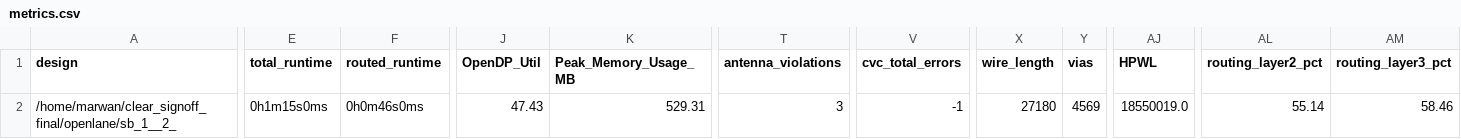
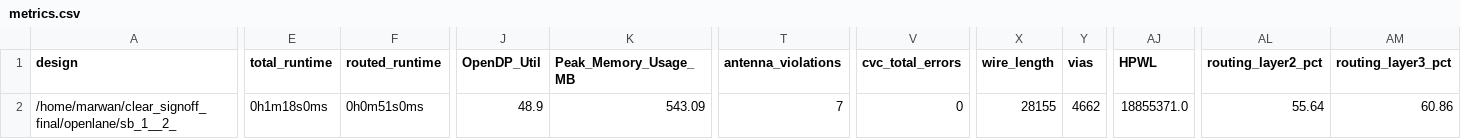
Before and after one commit to efabless/clear, a CSV file: signoff/sb_1__2_/metrics.csv, drawn as a sheet; only a part is shown, gaps mark what is left out; the diff covers the shown part only; the diff names each change by its address in the sheet, - before the commit and + after, or states it on an @@ line.

```diff
--- a/signoff/sb_1__2_/metrics.csv
+++ b/signoff/sb_1__2_/metrics.csv
-E2 (total_runtime): 0h1m15s0ms
+E2 (total_runtime): 0h1m18s0ms
-F2 (routed_runtime): 0h0m46s0ms
+F2 (routed_runtime): 0h0m51s0ms
-J2 (OpenDP_Util): 47.43
+J2 (OpenDP_Util): 48.9
-K2 (Peak_Memory_Usage_MB): 529.31
+K2 (Peak_Memory_Usage_MB): 543.09
-T2 (antenna_violations): 3
+T2 (antenna_violations): 7
-V2 (cvc_total_errors): -1
+V2 (cvc_total_errors): 0
-X2 (wire_length): 27180
+X2 (wire_length): 28155
-Y2 (vias): 4569
+Y2 (vias): 4662
-AJ2 (HPWL): 18550019.0
+AJ2 (HPWL): 18855371.0
-AL2 (routing_layer2_pct): 55.14
+AL2 (routing_layer2_pct): 55.64
-AM2 (routing_layer3_pct): 58.46
+AM2 (routing_layer3_pct): 60.86
```
Also changed, not shown: 17 edited cells elsewhere in this file, signoff/sb_1__1_/metrics.csv, signoff/user_project_wrapper/metrics.csv, 37 other files.
